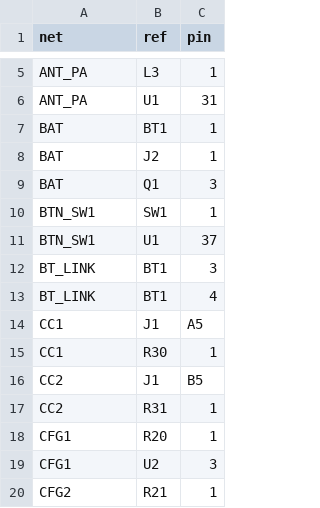
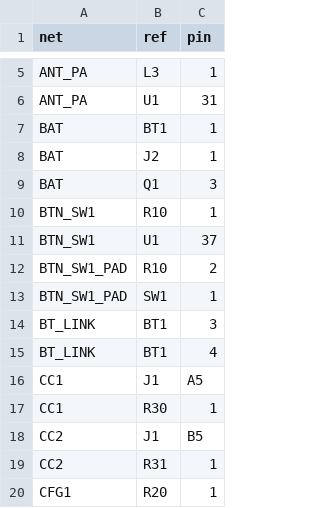
Before and after one commit to tobiwan88/Christmas-Ornament, a CSV file: hardware/tree-a/netlist.csv, drawn as a sheet; only a part is shown, gaps mark what is left out; the shorter side is filled out with more unchanged rows.

```diff
--- a/hardware/tree-a/netlist.csv
+++ b/hardware/tree-a/netlist.csv
@@ -9,4 +9,6 @@ BAT,J2,1
 BAT,Q1,3
-BTN_SW1,SW1,1
+BTN_SW1,R10,1
 BTN_SW1,U1,37
+BTN_SW1_PAD,R10,2
+BTN_SW1_PAD,SW1,1
 BT_LINK,BT1,3
```
Also changed, not shown: hardware/tree-a/bom-variant-b.csv, hardware/tree-a/bom.csv, 3 other files.
